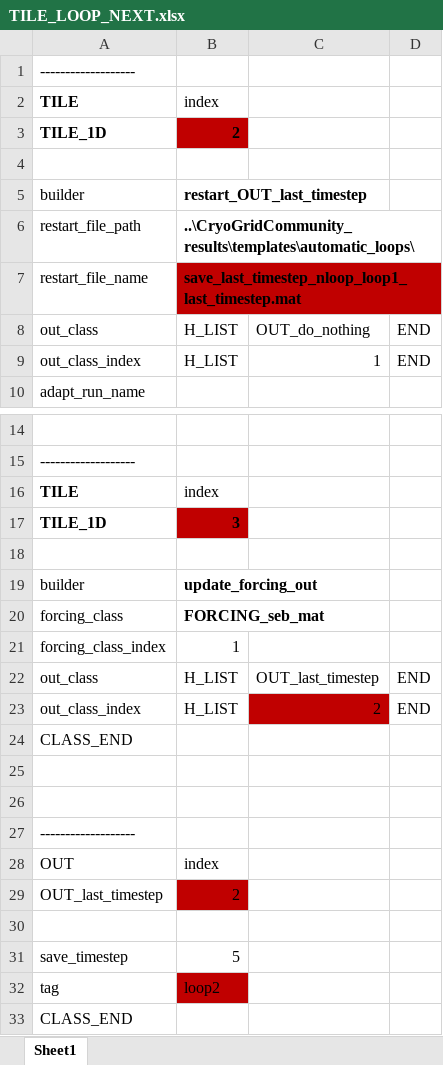
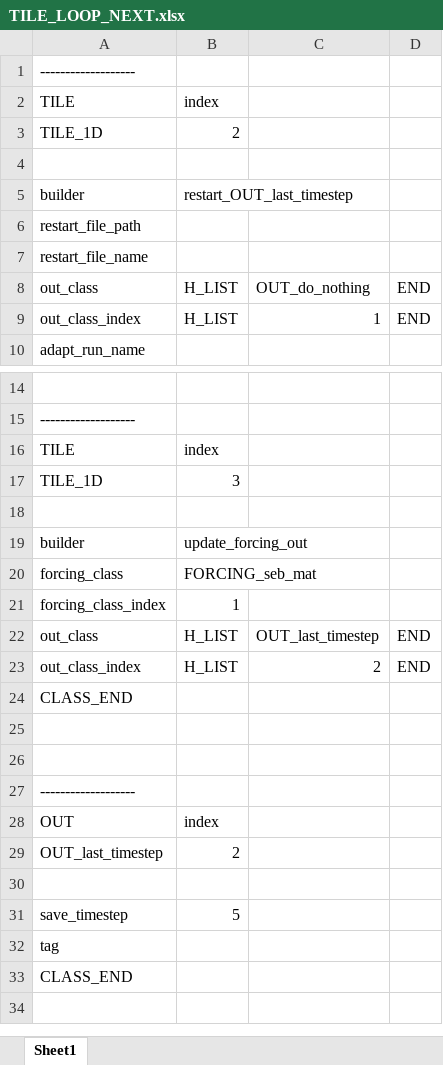
Before and after one commit to VictorPozsgay/CryoGrid_VP_Workflow, an Excel workbook: CryoGrid/CryoGridCommunity_results/templates/automatic_loops/TILE_LOOP_NEXT.xlsx, sheet Sheet1, drawn as a sheet; only a part is shown, gaps mark what is left out; values as stored, in another font and other column widths than the file's, no borders; the diff names each change by its address in the sheet, - before the commit and + after, or states it on an @@ line.

```diff
--- a/CryoGrid/CryoGridCommunity_results/templates/automatic_loops/TILE_LOOP_NEXT.xlsx (sheet Sheet1)
+++ b/CryoGrid/CryoGridCommunity_results/templates/automatic_loops/TILE_LOOP_NEXT.xlsx (sheet Sheet1)
-A2 bold: on
+A2 bold: off
-A3:B3 bold: on
+A3:B3 bold: off
-B3 fill: #C00000
+B3 fill: none
-B5 bold: on
+B5 bold: off
-B6: ..\CryoGridCommunity_results\templates\automatic_loops\
+B6: (empty)
-B7: save_last_timestep_nloop_loop1_last_timestep.mat
+B7: (empty)
-B7 fill: #C00000
+B7 fill: none
-A16 bold: on
+A16 bold: off
-A17:B17 bold: on
+A17:B17 bold: off
-B17 fill: #C00000
+B17 fill: none
-B19:B20 bold: on
+B19:B20 bold: off
-C23 fill: #C00000
+C23 fill: none
-B29 fill: #C00000
+B29 fill: none
-B32: loop2
+B32: (empty)
-B32 fill: #C00000
+B32 fill: none
```
Also changed, not shown: CryoGrid/CryoGridCommunity_results/templates/automatic_loops/NEW_PARAMS.xlsx, CryoGrid/CryoGridCommunity_results/templates/automatic_loops/TILE_LOOP_INIT.xlsx, 6 other files.
